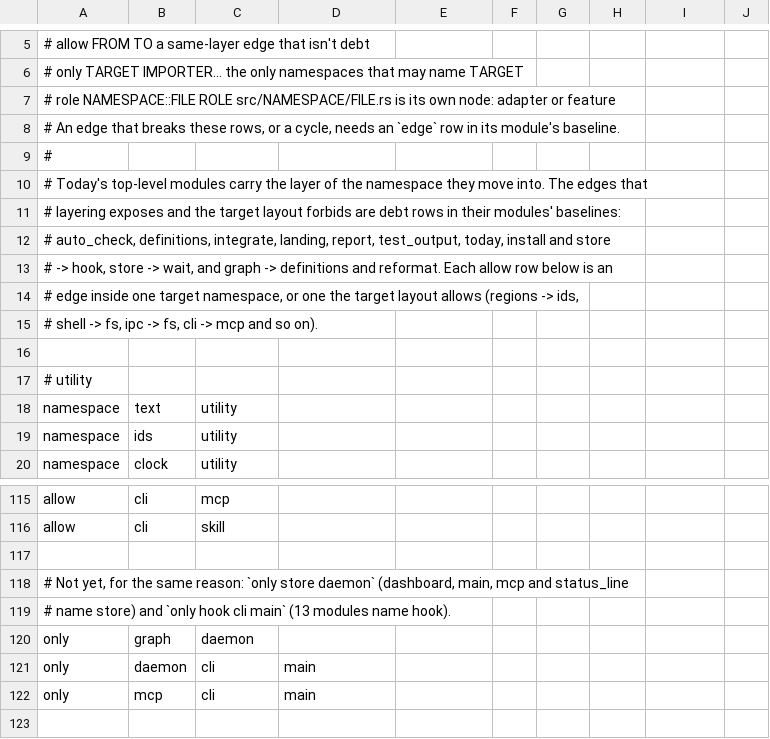
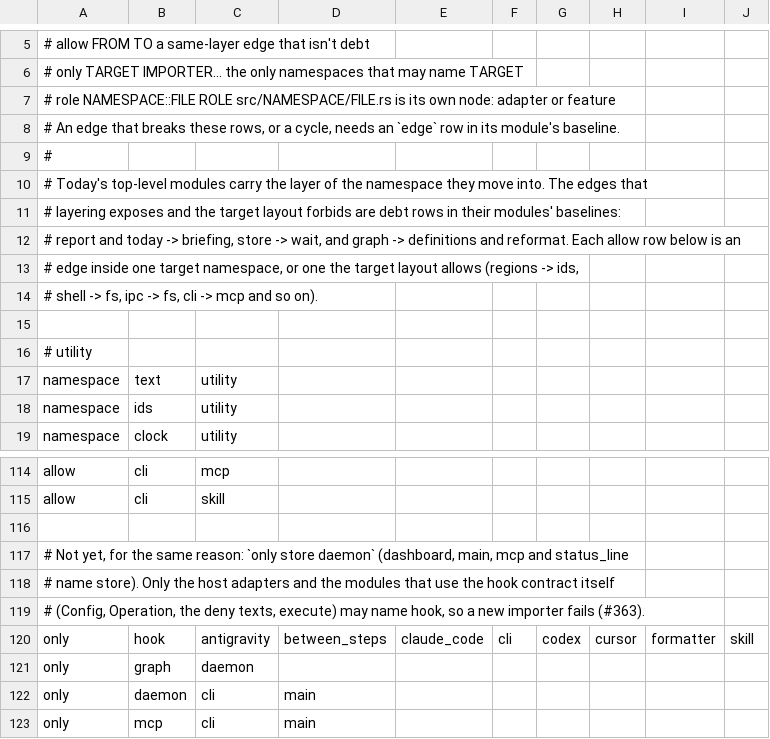
Before and after one commit to Langspan/LangSpan.dev, a TSV file: scripts/ratchets/namespaces.tsv, drawn as a sheet; only a part is shown, gaps mark what is left out.

```diff
--- a/scripts/ratchets/namespaces.tsv
+++ b/scripts/ratchets/namespaces.tsv
@@ -11,4 +11,3 @@
 # layering exposes and the target layout forbids are debt rows in their modules' baselines:
-# auto_check, definitions, integrate, landing, report, test_output, today, install and store
-# -> hook, store -> wait, and graph -> definitions and reformat. Each allow row below is an
+# report and today -> briefing, store -> wait, and graph -> definitions and reformat. Each allow row below is an
 # edge inside one target namespace, or one the target layout allows (regions -> ids,
@@ -118,3 +117,5 @@ allow	cli	skill
 # Not yet, for the same reason: `only store daemon` (dashboard, main, mcp and status_line
-# name store) and `only hook cli main` (13 modules name hook).
+# name store). Only the host adapters and the modules that use the hook contract itself
+# (Config, Operation, the deny texts, execute) may name hook, so a new importer fails (#363).
+only	hook	antigravity	between_steps	claude_code	cli	codex	cursor	formatter	skill
 only	graph	daemon
```
Also changed, not shown: 23 other files.
